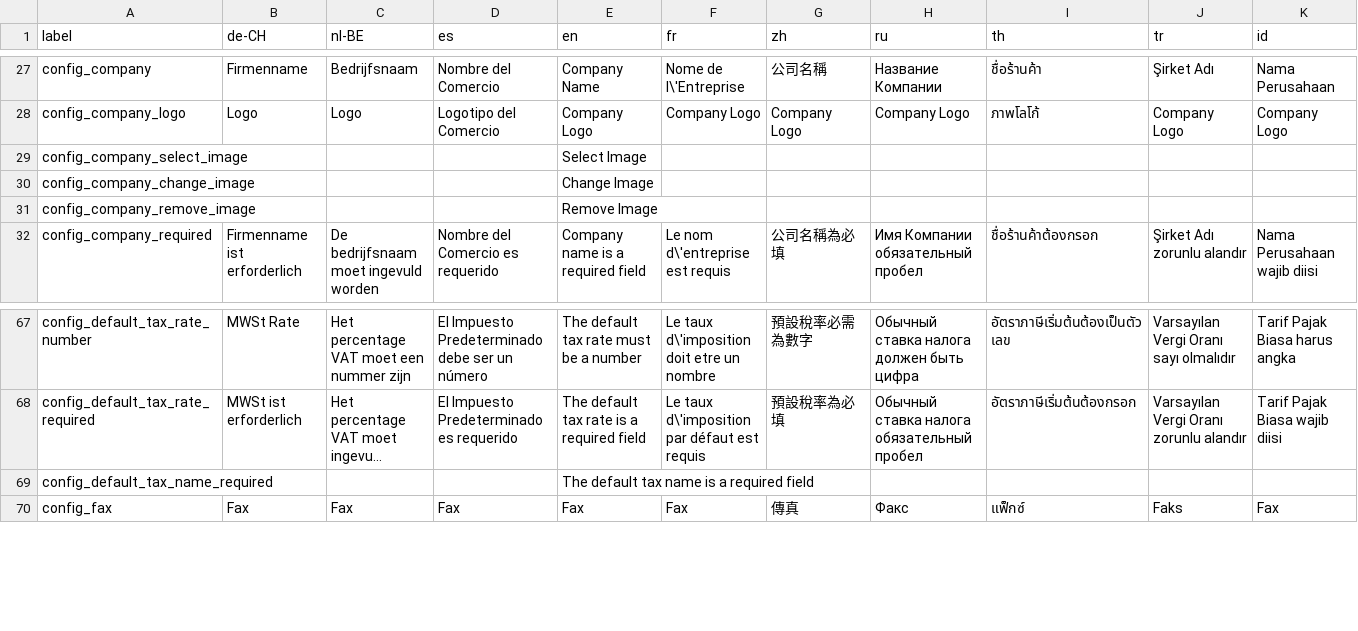
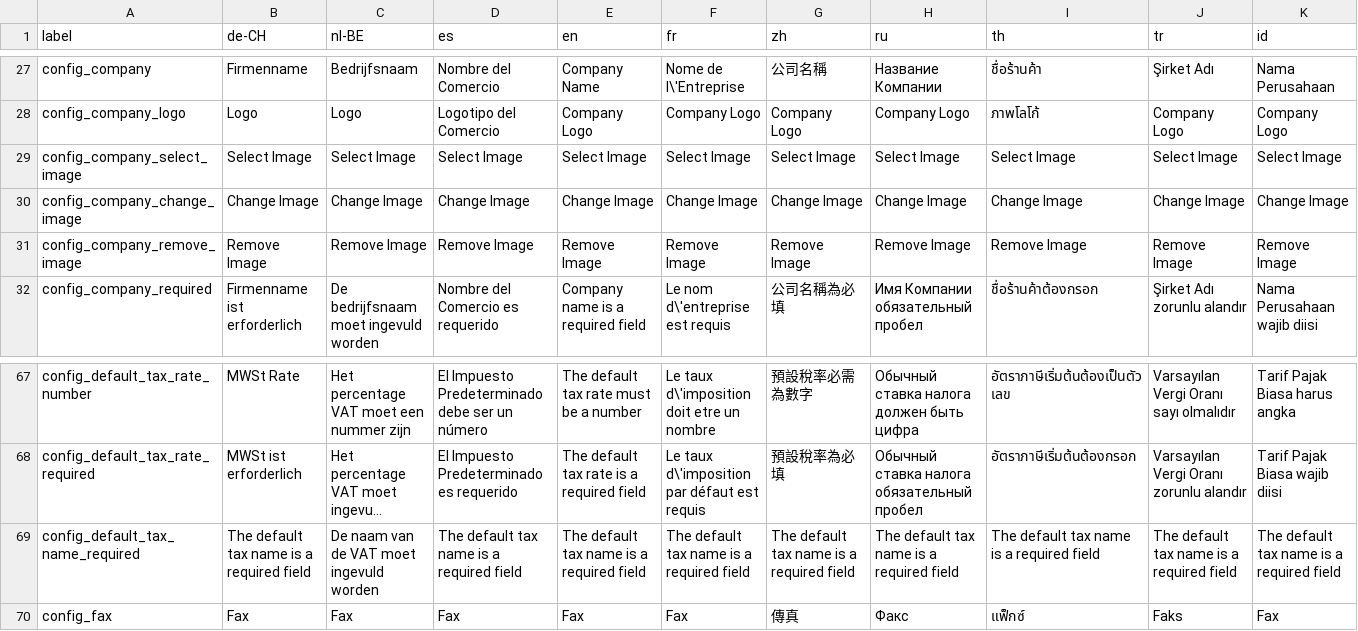
Before and after one commit to opensourcepos/opensourcepos, a CSV file: translations/config_lang.csv, drawn as a sheet; only a part is shown, gaps mark what is left out; long unchanged cells end in …; the diff names each change by its address in the sheet, - before the commit and + after, or states it on an @@ line.

Commit message:
Add default english for other langauge labels

```diff
--- a/translations/config_lang.csv
+++ b/translations/config_lang.csv
-B29 (de-CH): (empty)
+B29 (de-CH): Select Image
-C29 (nl-BE): (empty)
+C29 (nl-BE): Select Image
-D29 (es): (empty)
+D29 (es): Select Image
-F29 (fr): (empty)
+F29 (fr): Select Image
-G29 (zh): (empty)
+G29 (zh): Select Image
-H29 (ru): (empty)
+H29 (ru): Select Image
-I29 (th): (empty)
+I29 (th): Select Image
-J29 (tr): (empty)
+J29 (tr): Select Image
-K29 (id): (empty)
+K29 (id): Select Image
-B30 (de-CH): (empty)
+B30 (de-CH): Change Image
-C30 (nl-BE): (empty)
+C30 (nl-BE): Change Image
-D30 (es): (empty)
+D30 (es): Change Image
-F30 (fr): (empty)
+F30 (fr): Change Image
-G30 (zh): (empty)
+G30 (zh): Change Image
-H30 (ru): (empty)
+H30 (ru): Change Image
-I30 (th): (empty)
+I30 (th): Change Image
-J30 (tr): (empty)
+J30 (tr): Change Image
-K30 (id): (empty)
+K30 (id): Change Image
-B31 (de-CH): (empty)
+B31 (de-CH): Remove Image
-C31 (nl-BE): (empty)
+C31 (nl-BE): Remove Image
-D31 (es): (empty)
+D31 (es): Remove Image
-F31 (fr): (empty)
+F31 (fr): Remove Image
-G31 (zh): (empty)
+G31 (zh): Remove Image
-H31 (ru): (empty)
+H31 (ru): Remove Image
-I31 (th): (empty)
+I31 (th): Remove Image
-J31 (tr): (empty)
+J31 (tr): Remove Image
-K31 (id): (empty)
+K31 (id): Remove Image
-B69 (de-CH): (empty)
+B69 (de-CH): The default tax name is a required field
-C69 (nl-BE): (empty)
+C69 (nl-BE): De naam van de VAT moet ingevuld worden
-D69 (es): (empty)
+D69 (es): The default tax name is a required field
-F69 (fr): (empty)
+F69 (fr): The default tax name is a required field
-G69 (zh): (empty)
+G69 (zh): The default tax name is a required field
-H69 (ru): (empty)
+H69 (ru): The default tax name is a required field
-I69 (th): (empty)
+I69 (th): The default tax name is a required field
-J69 (tr): (empty)
+J69 (tr): The default tax name is a required field
-K69 (id): (empty)
+K69 (id): The default tax name is a required field
```
Also changed, not shown: 9 other files.
